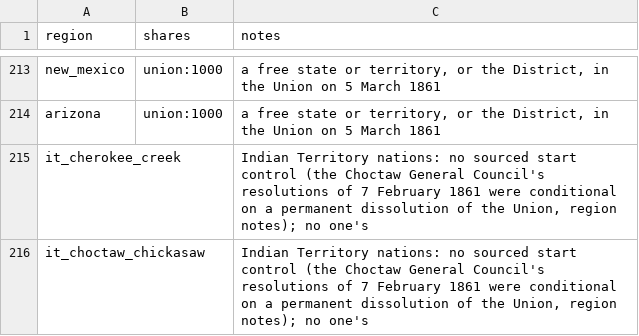
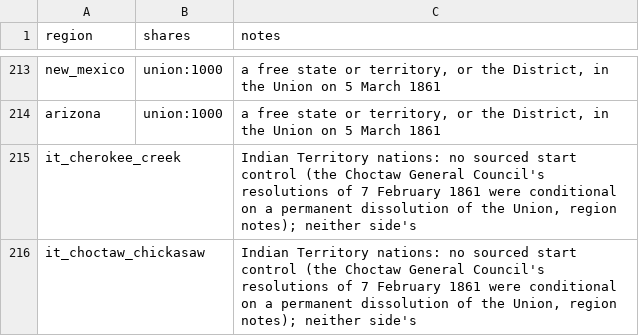
Before and after one commit to horkesh/Mandate, a CSV file: packs/union-1861/source/scenarios/march_1861/control.csv, drawn as a sheet; only a part is shown, gaps mark what is left out.

```diff
--- a/packs/union-1861/source/scenarios/march_1861/control.csv
+++ b/packs/union-1861/source/scenarios/march_1861/control.csv
@@ -214,3 +214,3 @@ new_mexico,union:1000,"a free state or territory, or the District, in the Union
 arizona,union:1000,"a free state or territory, or the District, in the Union on 5 March 1861"
-it_cherokee_creek,,"Indian Territory nations: no sourced start control (the Choctaw General Council's resolutions of 7 February 1861 were conditional on a permanent dissolution of the Union, region notes); no one's"
-it_choctaw_chickasaw,,"Indian Territory nations: no sourced start control (the Choctaw General Council's resolutions of 7 February 1861 were conditional on a permanent dissolution of the Union, region notes); no one's"
+it_cherokee_creek,,"Indian Territory nations: no sourced start control (the Choctaw General Council's resolutions of 7 February 1861 were conditional on a permanent dissolution of the Union, region notes); neither side's"
+it_choctaw_chickasaw,,"Indian Territory nations: no sourced start control (the Choctaw General Council's resolutions of 7 February 1861 were conditional on a permanent dissolution of the Union, region notes); neither side's"
```
Also changed, not shown: packs/union-1861/source/drafts/map/regions.csv, packs/union-1861/source/scenarios/march_1861/governments.csv, 6 other files.
